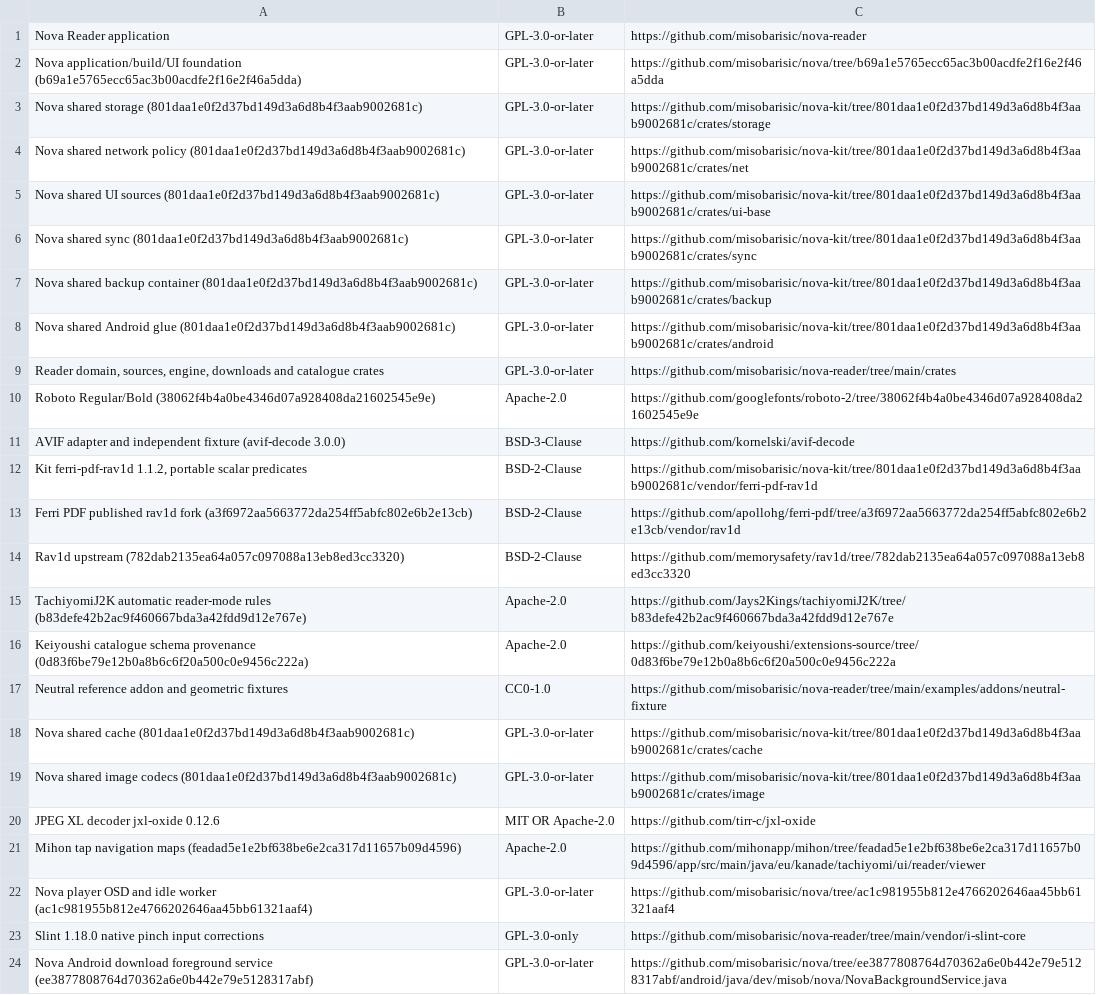
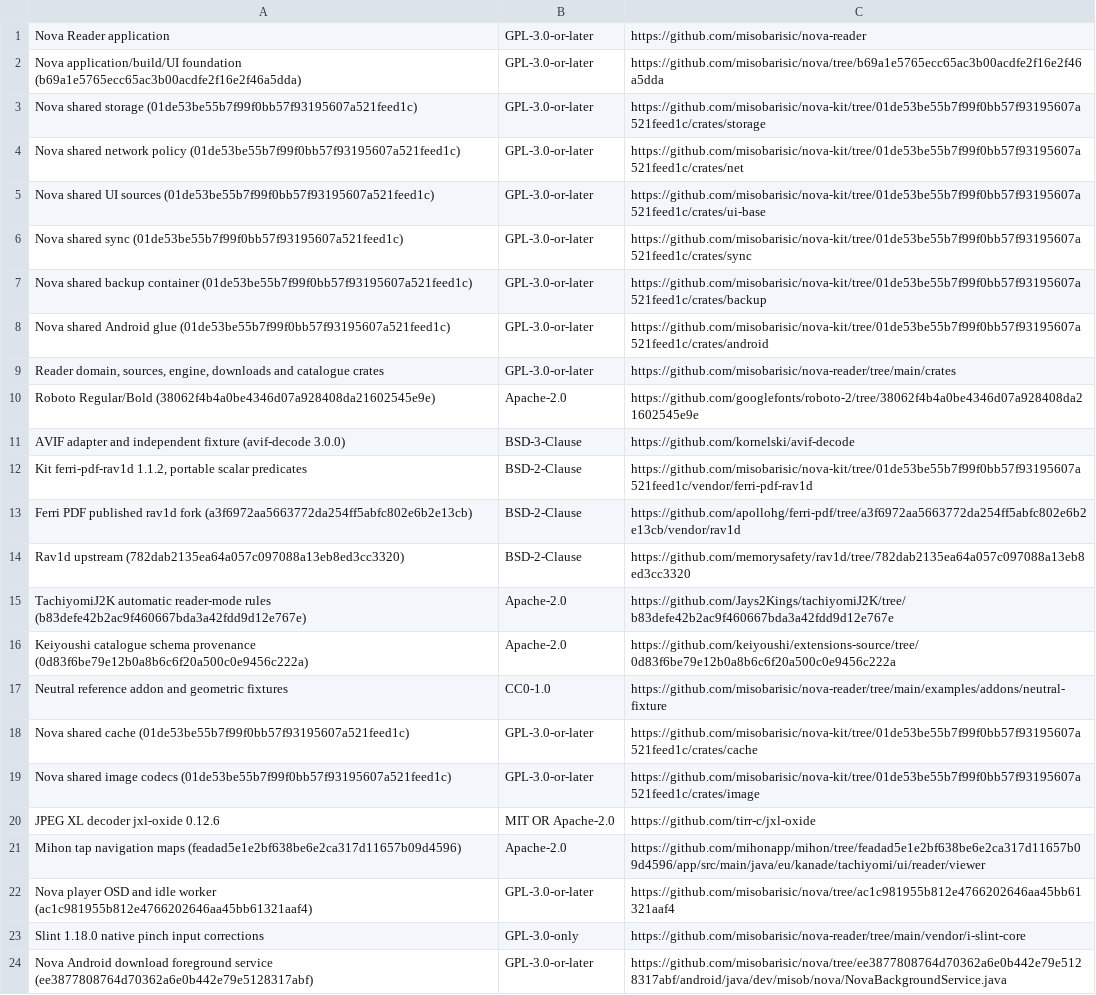
Before and after one commit to misobarisic/nova-reader, a TSV file: assets/open_source_project_sources.tsv, drawn as a sheet.

Commit message:
build: update nova-kit to 01de53b for the tonal filter chip
Every nova-kit crate moves to the revision that adds LibraryFilterChip's
opt-in tonal style and count. Chips that do not opt in are unchanged. The
third-party notices and source listings name the new revision.

```diff
--- a/assets/open_source_project_sources.tsv
+++ b/assets/open_source_project_sources.tsv
@@ -2,8 +2,8 @@ Nova Reader application	GPL-3.0-or-later	https://github.com/misobarisic/nova-rea
 Nova application/build/UI foundation (b69a1e5765ecc65ac3b00acdfe2f16e2f46a5dda)	GPL-3.0-or-later	https://github.com/misobarisic/nova/tree/b69a1e5765ecc65ac3b00acdfe2f16e2f46a5dda
-Nova shared storage (801daa1e0f2d37bd149d3a6d8b4f3aab9002681c)	GPL-3.0-or-later	https://github.com/misobarisic/nova-kit/tree/801daa1e0f2d37bd149d3a6d8b4f3aab9002681c/crates/storage
-Nova shared network policy (801daa1e0f2d37bd149d3a6d8b4f3aab9002681c)	GPL-3.0-or-later	https://github.com/misobarisic/nova-kit/tree/801daa1e0f2d37bd149d3a6d8b4f3aab9002681c/crates/net
-Nova shared UI sources (801daa1e0f2d37bd149d3a6d8b4f3aab9002681c)	GPL-3.0-or-later	https://github.com/misobarisic/nova-kit/tree/801daa1e0f2d37bd149d3a6d8b4f3aab9002681c/crates/ui-base
-Nova shared sync (801daa1e0f2d37bd149d3a6d8b4f3aab9002681c)	GPL-3.0-or-later	https://github.com/misobarisic/nova-kit/tree/801daa1e0f2d37bd149d3a6d8b4f3aab9002681c/crates/sync
-Nova shared backup container (801daa1e0f2d37bd149d3a6d8b4f3aab9002681c)	GPL-3.0-or-later	https://github.com/misobarisic/nova-kit/tree/801daa1e0f2d37bd149d3a6d8b4f3aab9002681c/crates/backup
-Nova shared Android glue (801daa1e0f2d37bd149d3a6d8b4f3aab9002681c)	GPL-3.0-or-later	https://github.com/misobarisic/nova-kit/tree/801daa1e0f2d37bd149d3a6d8b4f3aab9002681c/crates/android
+Nova shared storage (01de53be55b7f99f0bb57f93195607a521feed1c)	GPL-3.0-or-later	https://github.com/misobarisic/nova-kit/tree/01de53be55b7f99f0bb57f93195607a521feed1c/crates/storage
+Nova shared network policy (01de53be55b7f99f0bb57f93195607a521feed1c)	GPL-3.0-or-later	https://github.com/misobarisic/nova-kit/tree/01de53be55b7f99f0bb57f93195607a521feed1c/crates/net
+Nova shared UI sources (01de53be55b7f99f0bb57f93195607a521feed1c)	GPL-3.0-or-later	https://github.com/misobarisic/nova-kit/tree/01de53be55b7f99f0bb57f93195607a521feed1c/crates/ui-base
+Nova shared sync (01de53be55b7f99f0bb57f93195607a521feed1c)	GPL-3.0-or-later	https://github.com/misobarisic/nova-kit/tree/01de53be55b7f99f0bb57f93195607a521feed1c/crates/sync
+Nova shared backup container (01de53be55b7f99f0bb57f93195607a521feed1c)	GPL-3.0-or-later	https://github.com/misobarisic/nova-kit/tree/01de53be55b7f99f0bb57f93195607a521feed1c/crates/backup
+Nova shared Android glue (01de53be55b7f99f0bb57f93195607a521feed1c)	GPL-3.0-or-later	https://github.com/misobarisic/nova-kit/tree/01de53be55b7f99f0bb57f93195607a521feed1c/crates/android
 Reader domain, sources, engine, downloads and catalogue crates	GPL-3.0-or-later	https://github.com/misobarisic/nova-reader/tree/main/crates
@@ -11,3 +11,3 @@ Roboto Regular/Bold (38062f4b4a0be4346d07a928408da21602545e9e)	Apache-2.0	https:
 AVIF adapter and independent fixture (avif-decode 3.0.0)	BSD-3-Clause	https://github.com/kornelski/avif-decode
-Kit ferri-pdf-rav1d 1.1.2, portable scalar predicates	BSD-2-Clause	https://github.com/misobarisic/nova-kit/tree/801daa1e0f2d37bd149d3a6d8b4f3aab9002681c/vendor/ferri-pdf-rav1d
+Kit ferri-pdf-rav1d 1.1.2, portable scalar predicates	BSD-2-Clause	https://github.com/misobarisic/nova-kit/tree/01de53be55b7f99f0bb57f93195607a521feed1c/vendor/ferri-pdf-rav1d
 Ferri PDF published rav1d fork (a3f6972aa5663772da254ff5abfc802e6b2e13cb)	BSD-2-Clause	https://github.com/apollohg/ferri-pdf/tree/a3f6972aa5663772da254ff5abfc802e6b2e13cb/vendor/rav1d
@@ -17,4 +17,4 @@ Keiyoushi catalogue schema provenance (0d83f6be79e12b0a8b6c6f20a500c0e9456c222a)
 Neutral reference addon and geometric fixtures	CC0-1.0	https://github.com/misobarisic/nova-reader/tree/main/examples/addons/neutral-fixture
-Nova shared cache (801daa1e0f2d37bd149d3a6d8b4f3aab9002681c)	GPL-3.0-or-later	https://github.com/misobarisic/nova-kit/tree/801daa1e0f2d37bd149d3a6d8b4f3aab9002681c/crates/cache
-Nova shared image codecs (801daa1e0f2d37bd149d3a6d8b4f3aab9002681c)	GPL-3.0-or-later	https://github.com/misobarisic/nova-kit/tree/801daa1e0f2d37bd149d3a6d8b4f3aab9002681c/crates/image
+Nova shared cache (01de53be55b7f99f0bb57f93195607a521feed1c)	GPL-3.0-or-later	https://github.com/misobarisic/nova-kit/tree/01de53be55b7f99f0bb57f93195607a521feed1c/crates/cache
+Nova shared image codecs (01de53be55b7f99f0bb57f93195607a521feed1c)	GPL-3.0-or-later	https://github.com/misobarisic/nova-kit/tree/01de53be55b7f99f0bb57f93195607a521feed1c/crates/image
 JPEG XL decoder jxl-oxide 0.12.6	MIT OR Apache-2.0	https://github.com/tirr-c/jxl-oxide
```
Also changed, not shown: 5 other files.
